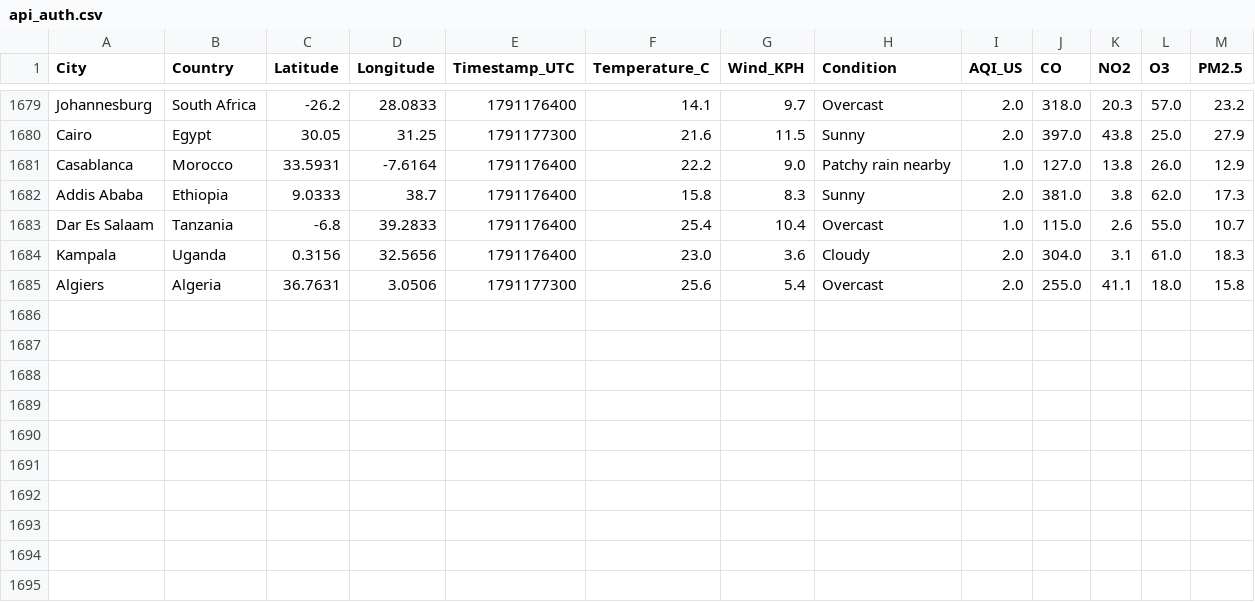
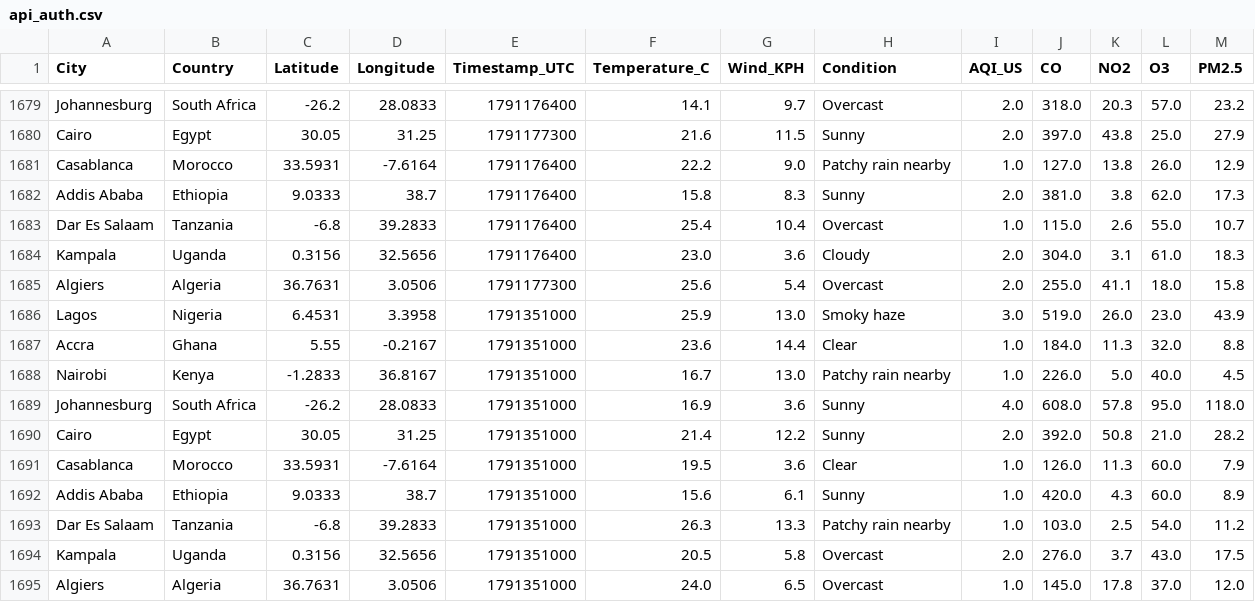
Before and after one commit to CKohwo/ADIP-ingestion-lab, a CSV file: data/api_auth.csv, drawn as a sheet; only a part is shown, gaps mark what is left out; the diff names each change by its address in the sheet, - before the commit and + after, or states it on an @@ line.

```diff
--- a/data/api_auth.csv
+++ b/data/api_auth.csv
+row 1686: Lagos | Nigeria | 6.4531 | 3.3958 | 1791351000 | 25.9 | 13.0 | Smoky haze | 3.0 | 519.0 | 26.0 | 23.0 | 43.9
+row 1687: Accra | Ghana | 5.55 | -0.2167 | 1791351000 | 23.6 | 14.4 | Clear | 1.0 | 184.0 | 11.3 | 32.0 | 8.8
+row 1688: Nairobi | Kenya | -1.2833 | 36.8167 | 1791351000 | 16.7 | 13.0 | Patchy rain nearby | 1.0 | 226.0 | 5.0 | 40.0 | 4.5
+row 1689: Johannesburg | South Africa | -26.2 | 28.0833 | 1791351000 | 16.9 | 3.6 | Sunny | 4.0 | 608.0 | 57.8 | 95.0 | 118.0
+row 1690: Cairo | Egypt | 30.05 | 31.25 | 1791351000 | 21.4 | 12.2 | Sunny | 2.0 | 392.0 | 50.8 | 21.0 | 28.2
+row 1691: Casablanca | Morocco | 33.5931 | -7.6164 | 1791351000 | 19.5 | 3.6 | Clear | 1.0 | 126.0 | 11.3 | 60.0 | 7.9
+row 1692: Addis Ababa | Ethiopia | 9.0333 | 38.7 | 1791351000 | 15.6 | 6.1 | Sunny | 1.0 | 420.0 | 4.3 | 60.0 | 8.9
+row 1693: Dar Es Salaam | Tanzania | -6.8 | 39.2833 | 1791351000 | 26.3 | 13.3 | Patchy rain nearby | 1.0 | 103.0 | 2.5 | 54.0 | 11.2
+row 1694: Kampala | Uganda | 0.3156 | 32.5656 | 1791351000 | 20.5 | 5.8 | Overcast | 2.0 | 276.0 | 3.7 | 43.0 | 17.5
+row 1695: Algiers | Algeria | 36.7631 | 3.0506 | 1791351000 | 24.0 | 6.5 | Overcast | 1.0 | 145.0 | 17.8 | 37.0 | 12.0
```
